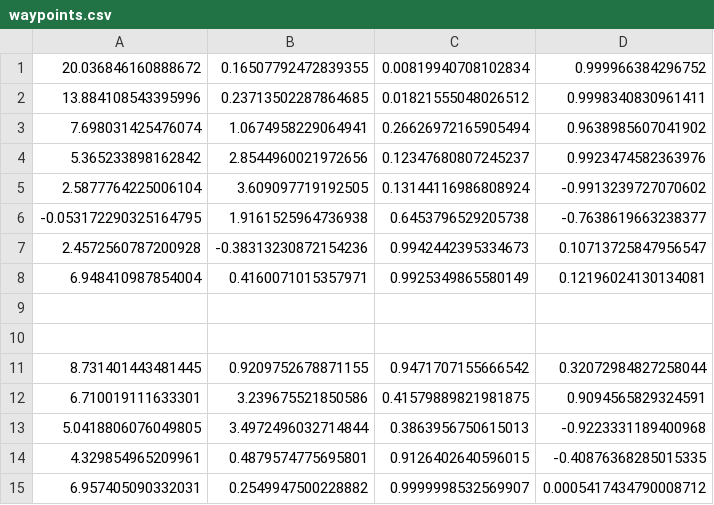
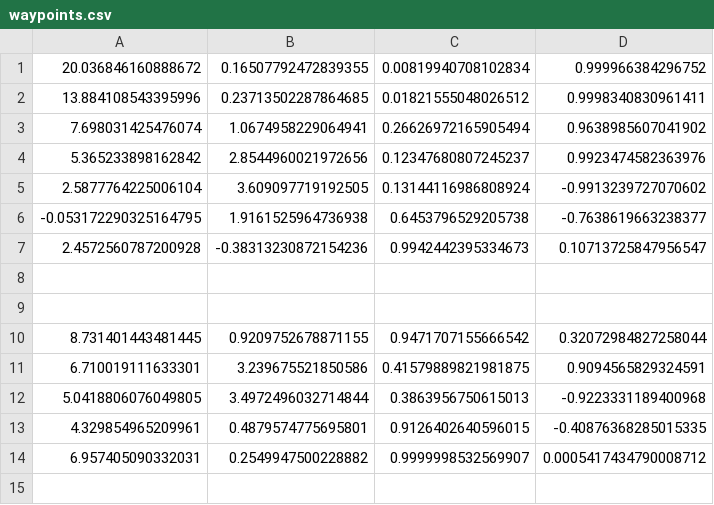
Before and after one commit to munzir/autonomous_tow_truck, a CSV file: src/waypoint_publisher/waypoint_publisher/waypoints.csv, drawn as a sheet; the diff names each change by its address in the sheet, - before the commit and + after, or states it on an @@ line.

```diff
--- a/src/waypoint_publisher/waypoint_publisher/waypoints.csv
+++ b/src/waypoint_publisher/waypoint_publisher/waypoints.csv
-row 8: 6.948410987854004 | 0.4160071015357971 | 0.9925349865580149 | 0.12196024130134081
```
Also changed, not shown: 1 other file.
